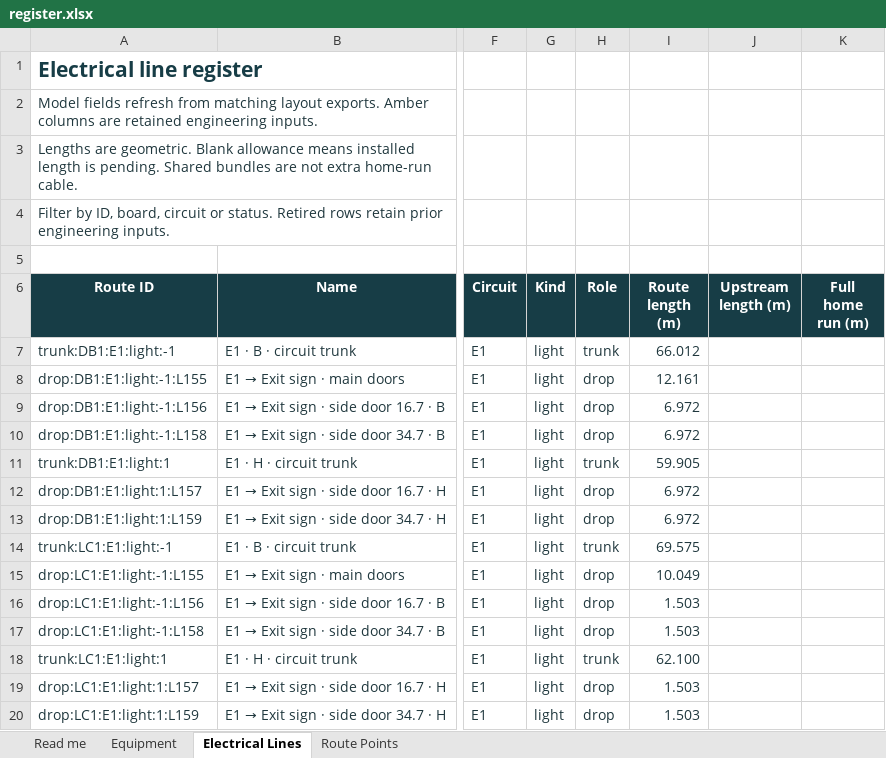
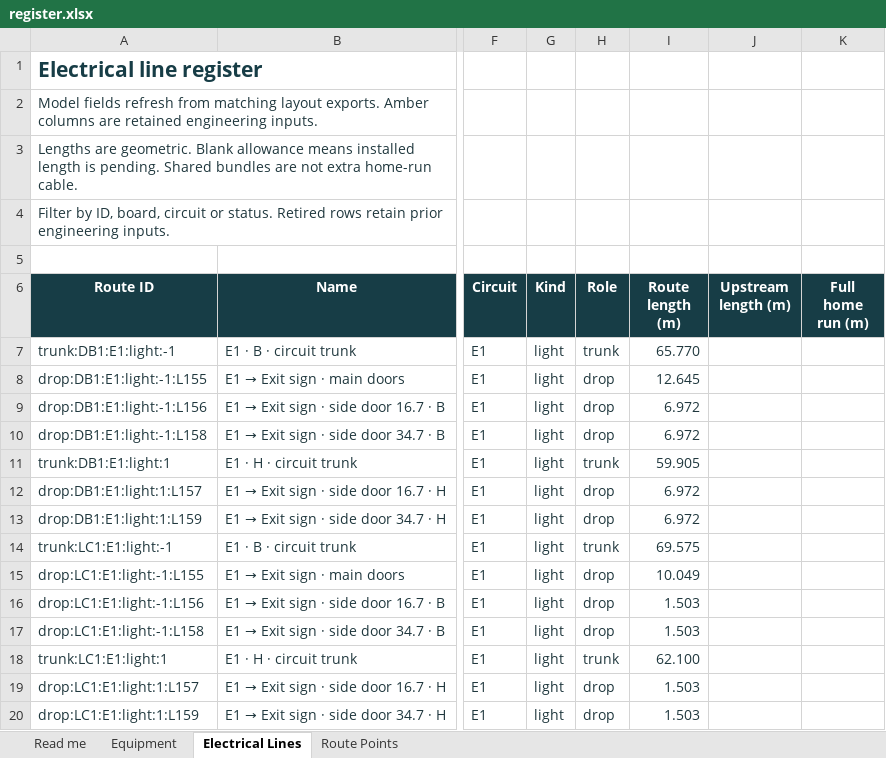
Before and after one commit to DangHoangGeo/giaoxuthachbi-simulator, an Excel workbook: docs/electrical-grid/categories/exit-signs/register.xlsx, sheet Electrical Lines, drawn as a sheet; only a part is shown, gaps mark what is left out; values as stored, in another font and other column widths than the file's, no borders; conditional formats and table styles not drawn; the diff names each change by its address in the sheet, - before the commit and + after, or states it on an @@ line.

```diff
--- a/docs/electrical-grid/categories/exit-signs/register.xlsx (sheet Electrical Lines)
+++ b/docs/electrical-grid/categories/exit-signs/register.xlsx (sheet Electrical Lines)
-I7 (Route length (m)): 66.012
+I7 (Route length (m)): 65.770
-I8 (Route length (m)): 12.161
+I8 (Route length (m)): 12.645
```
Also changed, not shown: sheet Route Points, sheet Read me, sheet Equipment, formulas that keep their value, docs/electrical-grid/categories/air-system/register.xlsx, docs/electrical-grid/categories/decoration/register.xlsx, 53 other files.
